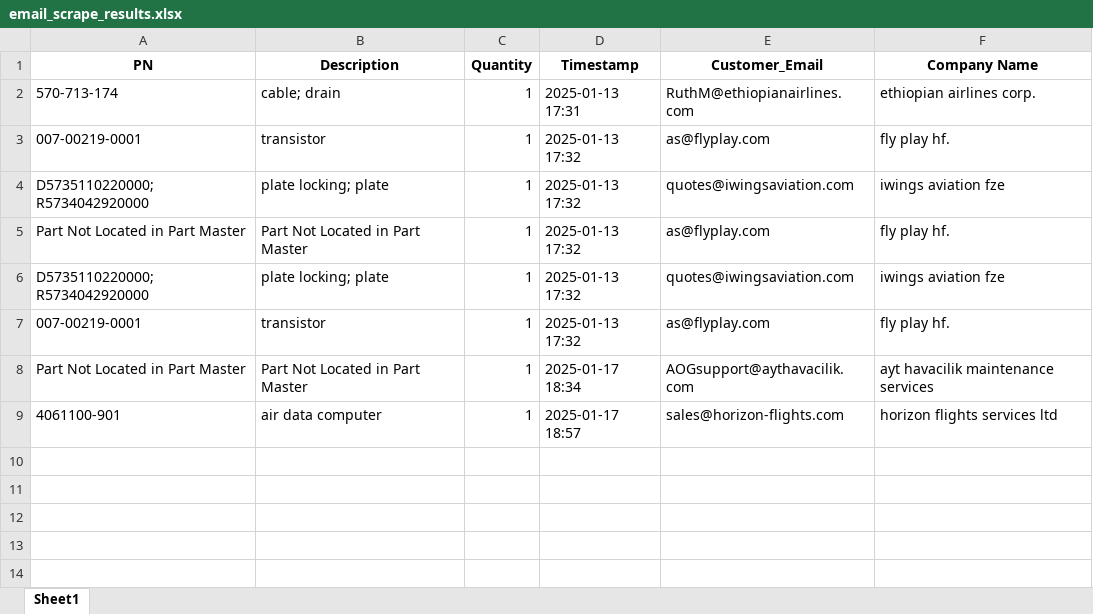
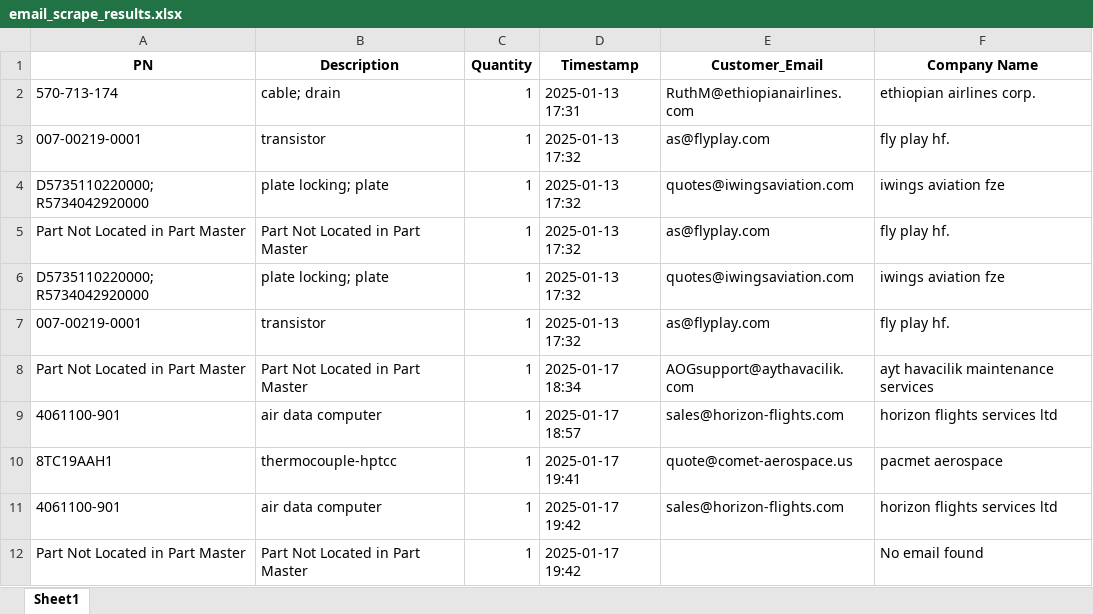
Before and after one commit to tadas-ajsupport/AJS-Tool, an Excel workbook: email_scrape_results.xlsx, sheet Sheet1, drawn as a sheet; values as stored, in another font and other column widths than the file's, no borders; the diff names each change by its address in the sheet, - before the commit and + after, or states it on an @@ line.

Commit message:
Updated Excel file

```diff
--- a/email_scrape_results.xlsx (sheet Sheet1)
+++ b/email_scrape_results.xlsx (sheet Sheet1)
+row 10: 8TC19AAH1 | thermocouple-hptcc | 1 | 2025-01-17 19:41 | quote@comet-aerospace.us | pacmet aerospace
+row 11: 4061100-901 | air data computer | 1 | 2025-01-17 19:42 | sales@horizon-flights.com | horizon flights services ltd
+row 12: Part Not Located in Part Master | Part Not Located in Part Master | 1 | 2025-01-17 19:42 |  | No email found
```
